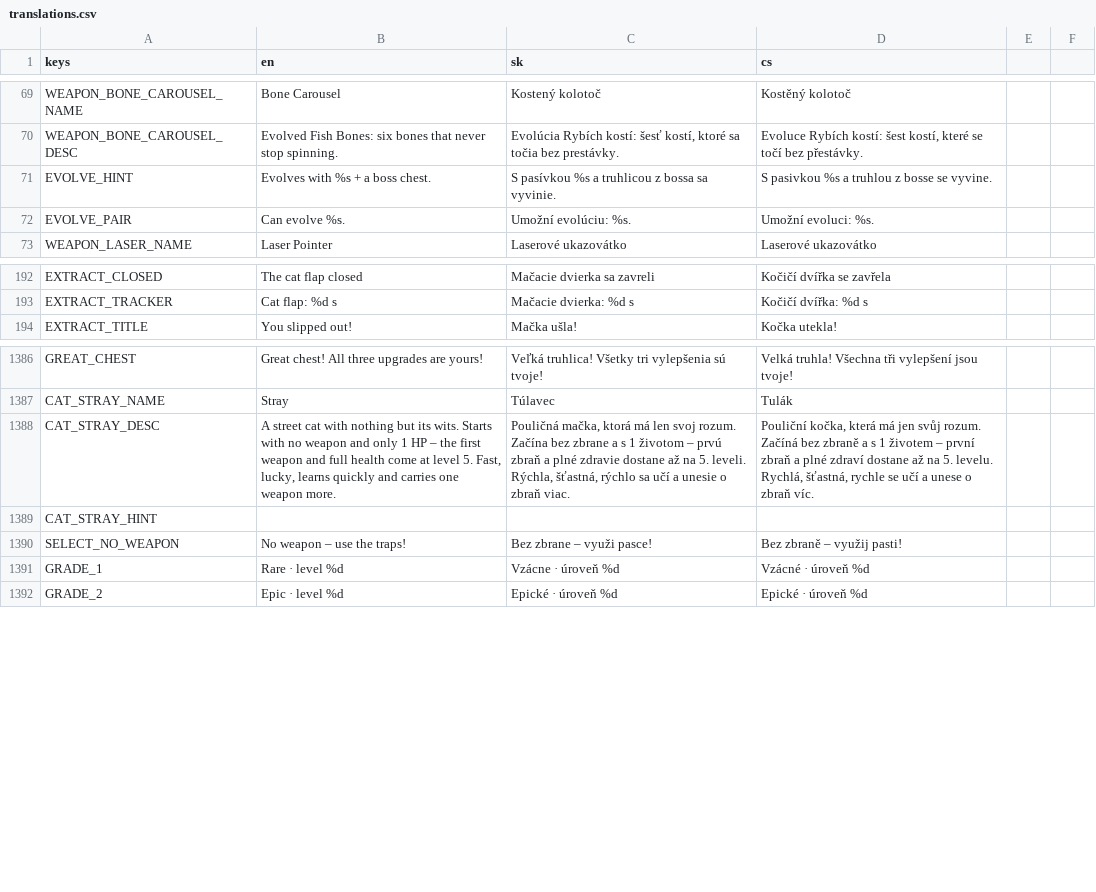
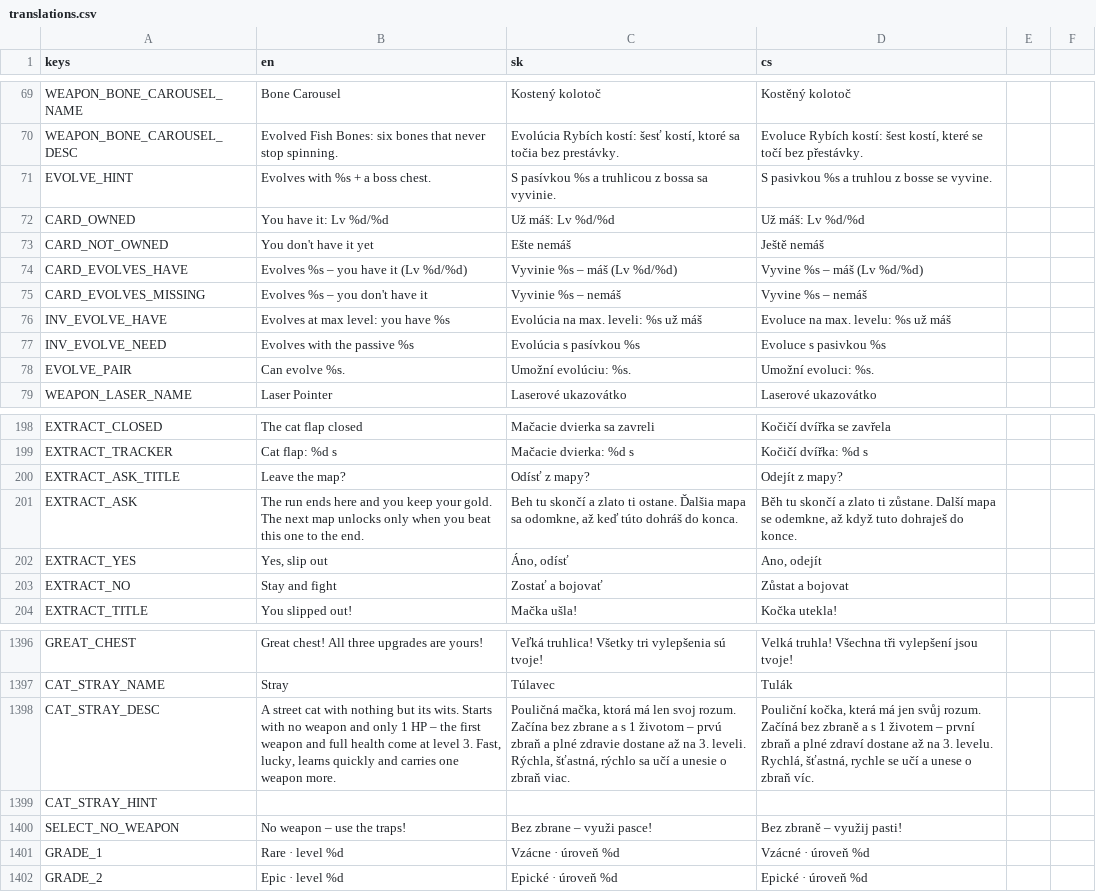
Before and after one commit to johnniccon01/cat-survivors, a CSV file: locale/translations.csv, drawn as a sheet; only a part is shown, gaps mark what is left out.

```diff
--- a/locale/translations.csv
+++ b/locale/translations.csv
@@ -71,2 +71,8 @@ WEAPON_BONE_CAROUSEL_DESC,Evolved Fish Bones: six bones that never stop spinning
 EVOLVE_HINT,Evolves with %s + a boss chest.,S pasívkou %s a truhlicou z bossa sa vyvinie.,S pasivkou %s a truhlou z bosse se vyvine.
+CARD_OWNED,You have it: Lv %d/%d,Už máš: Lv %d/%d,Už máš: Lv %d/%d
+CARD_NOT_OWNED,You don't have it yet,Ešte nemáš,Ještě nemáš
+CARD_EVOLVES_HAVE,"Evolves %s – you have it (Lv %d/%d)","Vyvinie %s – máš (Lv %d/%d)","Vyvine %s – máš (Lv %d/%d)"
+CARD_EVOLVES_MISSING,"Evolves %s – you don't have it","Vyvinie %s – nemáš","Vyvine %s – nemáš"
+INV_EVOLVE_HAVE,Evolves at max level: you have %s,Evolúcia na max. leveli: %s už máš,Evoluce na max. levelu: %s už máš
+INV_EVOLVE_NEED,Evolves with the passive %s,Evolúcia s pasívkou %s,Evoluce s pasivkou %s
 EVOLVE_PAIR,Can evolve %s.,Umožní evolúciu: %s.,Umožní evoluci: %s.
@@ -193,2 +199,6 @@ EXTRACT_CLOSED,The cat flap closed,Mačacie dvierka sa zavreli,Kočičí dvířk
 EXTRACT_TRACKER,Cat flap: %d s,Mačacie dvierka: %d s,Kočičí dvířka: %d s
+EXTRACT_ASK_TITLE,Leave the map?,Odísť z mapy?,Odejít z mapy?
+EXTRACT_ASK,"The run ends here and you keep your gold. The next map unlocks only when you beat this one to the end.","Beh tu skončí a zlato ti ostane. Ďalšia mapa sa odomkne, až keď túto dohráš do konca.","Běh tu skončí a zlato ti zůstane. Další mapa se odemkne, až když tuto dohraješ do konce."
+EXTRACT_YES,"Yes, slip out","Áno, odísť","Ano, odejít"
+EXTRACT_NO,Stay and fight,"Zostať a bojovať","Zůstat a bojovat"
 EXTRACT_TITLE,You slipped out!,Mačka ušla!,Kočka utekla!
@@ -1396,3 +1406,3 @@ GREAT_CHEST,Great chest! All three upgrades are yours!,Veľká truhlica! Všetky
 CAT_STRAY_NAME,Stray,Túlavec,Tulák
-CAT_STRAY_DESC,"A street cat with nothing but its wits. Starts with no weapon and only 1 HP – the first weapon and full health come at level 5. Fast, lucky, learns quickly and carries one weapon more.","Pouličná mačka, ktorá má len svoj rozum. Začína bez zbrane a s 1 životom – prvú zbraň a plné zdravie dostane až na 5. leveli. Rýchla, šťastná, rýchlo sa učí a unesie o zbraň viac.","Pouliční kočka, která má jen svůj rozum. Začíná bez zbraně a s 1 životem – první zbraň a plné zdraví dostane až na 5. levelu. Rychlá, šťastná, rychle se učí a unese o zbraň víc."
+CAT_STRAY_DESC,"A street cat with nothing but its wits. Starts with no weapon and only 1 HP – the first weapon and full health come at level 3. Fast, lucky, learns quickly and carries one weapon more.","Pouličná mačka, ktorá má len svoj rozum. Začína bez zbrane a s 1 životom – prvú zbraň a plné zdravie dostane až na 3. leveli. Rýchla, šťastná, rýchlo sa učí a unesie o zbraň viac.","Pouliční kočka, která má jen svůj rozum. Začíná bez zbraně a s 1 životem – první zbraň a plné zdraví dostane až na 3. levelu. Rychlá, šťastná, rychle se učí a unese o zbraň víc."
 CAT_STRAY_HINT,,,
```
Also changed, not shown: 16 other files.
